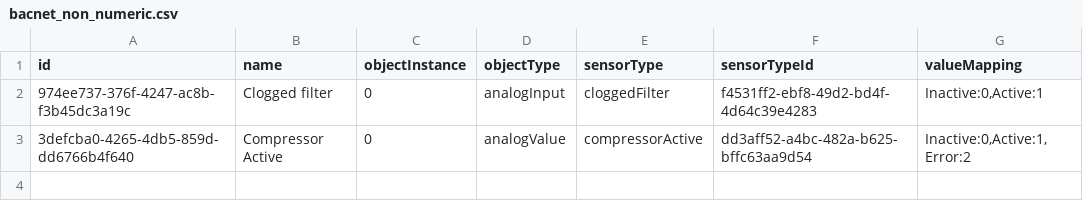
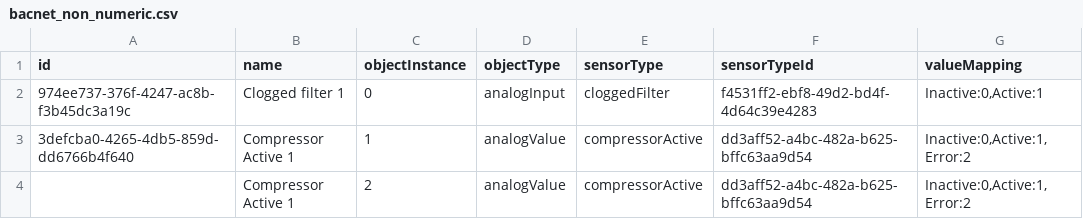
Before and after one commit to HyperviewHQ/definition_import_tool, a CSV file: dit/input_examples/bacnet_non_numeric.csv, drawn as a sheet.

Commit message:
Updated output message and added more to the example

```diff
--- a/dit/input_examples/bacnet_non_numeric.csv
+++ b/dit/input_examples/bacnet_non_numeric.csv
@@ -1,3 +1,4 @@
 id,name,objectInstance,objectType,sensorType,sensorTypeId,valueMapping
-974ee737-376f-4247-ac8b-f3b45dc3a19c,Clogged filter,0,analogInput,cloggedFilter,f4531ff2-ebf8-49d2-bd4f-4d64c39e4283,"Inactive:0,Active:1"
-3defcba0-4265-4db5-859d-dd6766b4f640,Compressor Active,0,analogValue,compressorActive,dd3aff52-a4bc-482a-b625-bffc63aa9d54,"Inactive:0,Active:1,Error:2"
+974ee737-376f-4247-ac8b-f3b45dc3a19c,Clogged filter 1,0,analogInput,cloggedFilter,f4531ff2-ebf8-49d2-bd4f-4d64c39e4283,"Inactive:0,Active:1"
+3defcba0-4265-4db5-859d-dd6766b4f640,Compressor Active 1,1,analogValue,compressorActive,dd3aff52-a4bc-482a-b625-bffc63aa9d54,"Inactive:0,Active:1,Error:2"
+,Compressor Active 1,2,analogValue,compressorActive,dd3aff52-a4bc-482a-b625-bffc63aa9d54,"Inactive:0,Active:1,Error:2"
```
Also changed, not shown: 1 other file.
